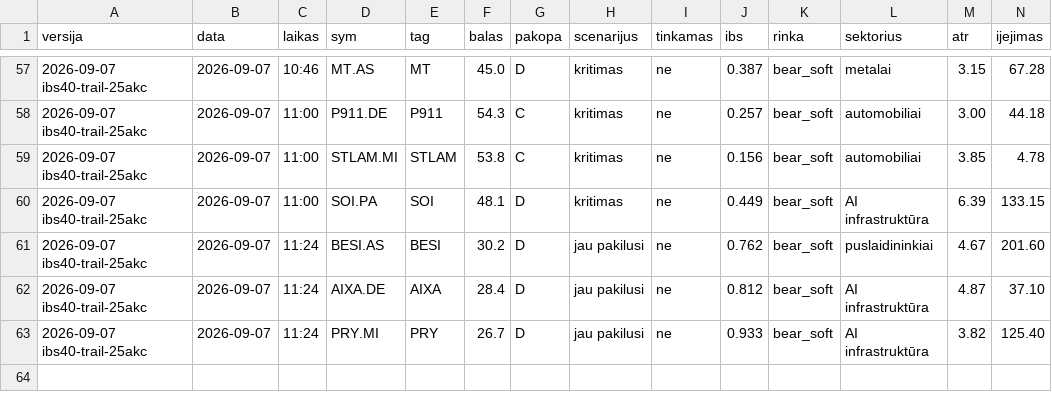
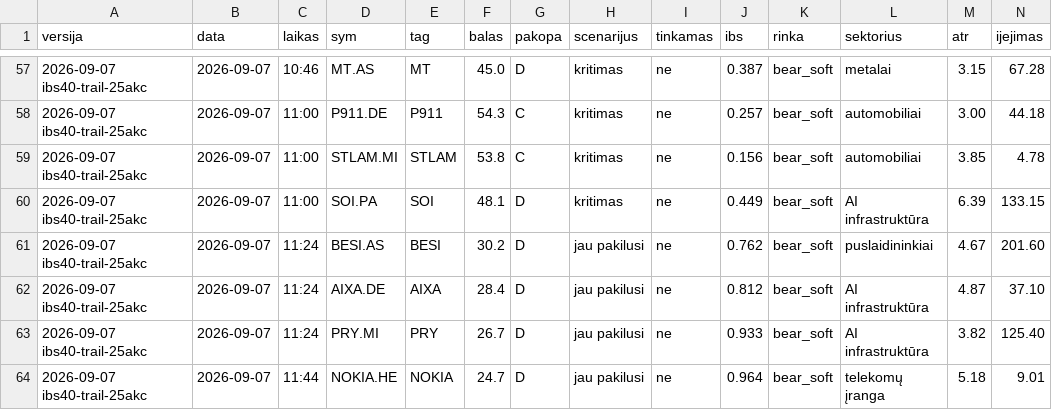
Before and after one commit to MantasBud/Dip-raiting, a CSV file: docs/zurnalas.csv, drawn as a sheet; only a part is shown, gaps mark what is left out; rows hold the shown columns only; the diff names each change by its address in the sheet, - before the commit and + after, or states it on an @@ line.

```diff
--- a/docs/zurnalas.csv
+++ b/docs/zurnalas.csv
+row 64: 2026-09-07 ibs40-trail-25akc | 2026-09-07 | 11:44 | NOKIA.HE | NOKIA | 24.7 | D | jau pakilusi | ne | 0.964 | bear_soft | telekomų įranga | 5.18 | 9.01
```
Also changed, not shown: 2 other files.
